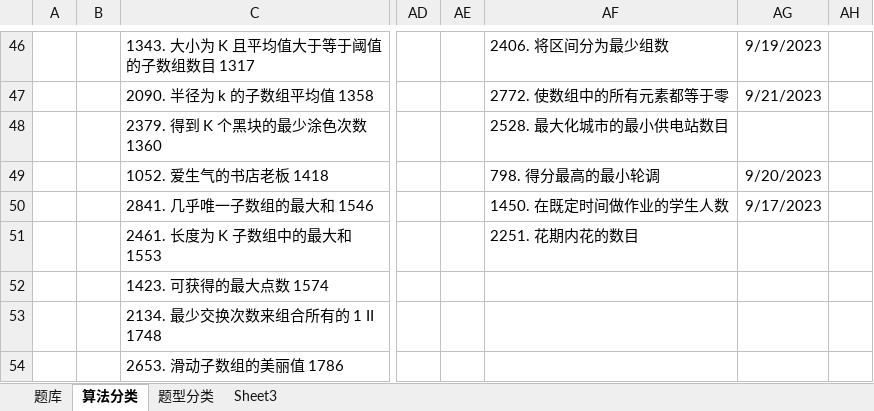
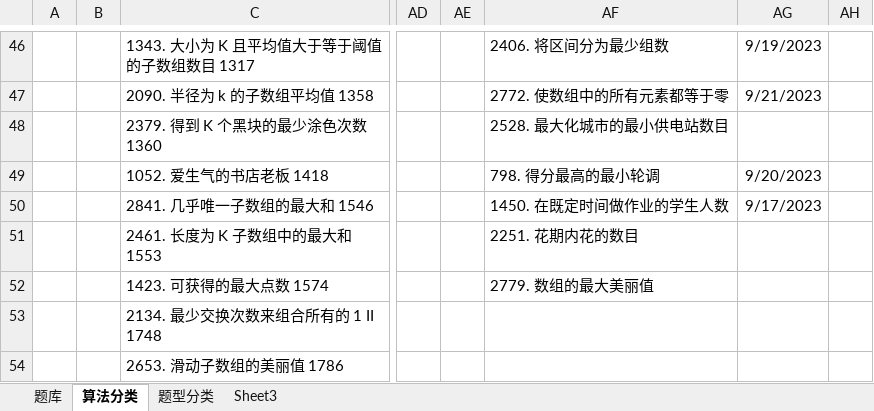
Before and after one commit to wangsun39/leetcode, an Excel workbook: Problems.xlsx, sheet 算法分类, drawn as a sheet; only a part is shown, gaps mark what is left out; values as stored, in another font and other column widths than the file's, no borders; the diff names each change by its address in the sheet, - before the commit and + after, or states it on an @@ line.

```diff
--- a/Problems.xlsx (sheet 算法分类)
+++ b/Problems.xlsx (sheet 算法分类)
-AF52: (empty)
+AF52: 2779. 数组的最大美丽值
```
Also changed, not shown: sheet 题库, 6 other files.
